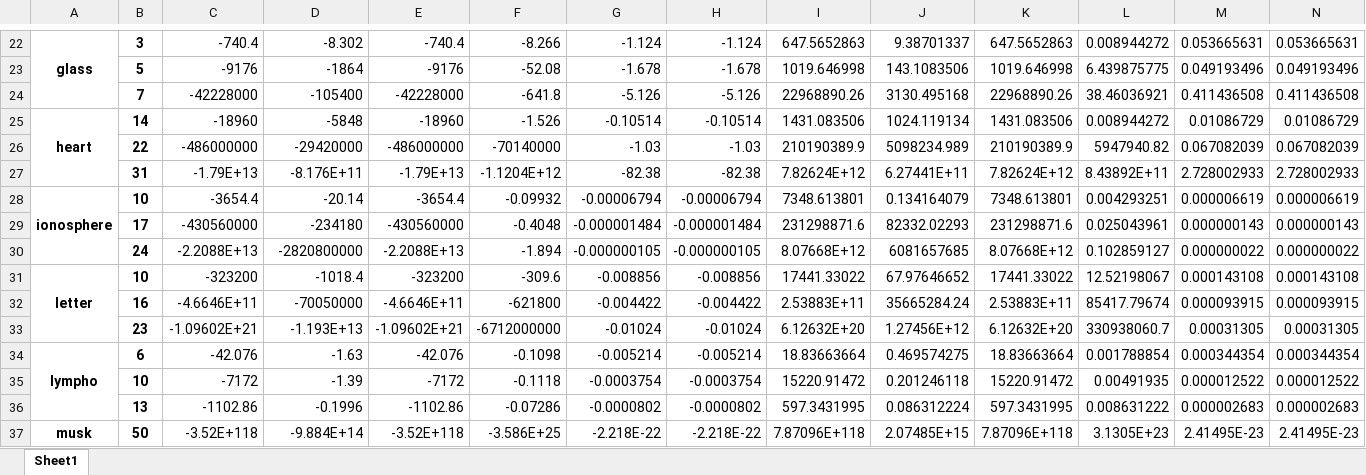
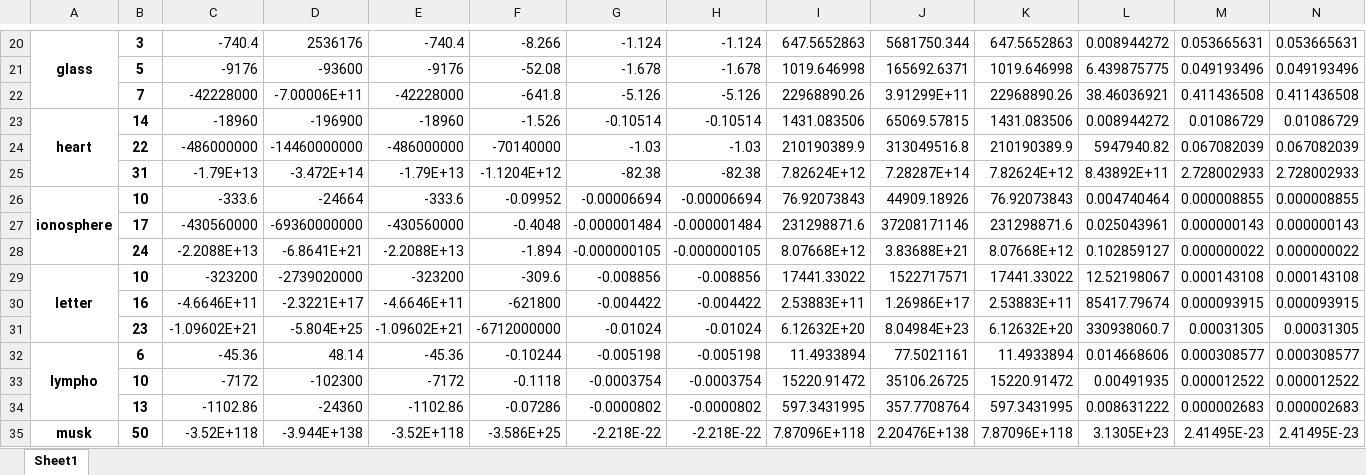
Before and after one commit to Karlmyh/NNDAD, an Excel workbook: sorted_result/realdata_summary.xlsx, sheet Sheet1, drawn as a sheet; only a part is shown, gaps mark what is left out; values as stored, in another font and other column widths than the file's, no borders; removed rows and columns are numbered as before the commit, all else as after; rows hold the shown columns only; the diff covers the shown part only; the diff names each change by its address in the sheet, - before the commit and + after, or states it on an @@ line.

```diff
--- a/sorted_result/realdata_summary.xlsx (sheet Sheet1)
+++ b/sorted_result/realdata_summary.xlsx (sheet Sheet1)
-D20: -8.302
+D20: 2536176
-J20: 9.38701337
+J20: 5681750.344
-D21: -1864
+D21: -93600
-J21: 143.1083506
+J21: 165692.6371
-D22: -105400
+D22: -7.00006E+11
-J22: 3130.495168
+J22: 3.91299E+11
-D23: -5848
+D23: -196900
-J23: 1024.119134
+J23: 65069.57815
-D24: -29420000
+D24: -14460000000
-J24: 5098234.989
+J24: 313049516.8
-D25: -8.176E+11
+D25: -3.472E+14
-J25: 6.27441E+11
+J25: 7.28287E+14
-row 28: ionosphere | 10 | -3654.4 | -20.14 | -3654.4 | -0.09932 | -0.00006794 | -0.00006794 | 7348.613801 | 0.134164079 | 7348.613801 | 0.004293251 | 0.000006619 | 0.000006619
+row 26: ionosphere | 10 | -333.6 | -24664 | -333.6 | -0.09952 | -0.00006694 | -0.00006694 | 76.92073843 | 44909.18926 | 76.92073843 | 0.004740464 | 0.000008855 | 0.000008855
-D27: -234180
+D27: -69360000000
-J27: 82332.02293
+J27: 37208171146
-D28: -2820800000
+D28: -6.8641E+21
-J28: 6081657685
+J28: 3.83688E+21
-D29: -1018.4
+D29: -2739020000
-J29: 67.97646652
+J29: 1522717571
-D30: -70050000
+D30: -2.3221E+17
-J30: 35665284.24
+J30: 1.26986E+17
-D31: -1.193E+13
+D31: -5.804E+25
-J31: 1.27456E+12
+J31: 8.04984E+23
-row 34: lympho | 6 | -42.076 | -1.63 | -42.076 | -0.1098 | -0.005214 | -0.005214 | 18.83663664 | 0.469574275 | 18.83663664 | 0.001788854 | 0.000344354 | 0.000344354
+row 32: lympho | 6 | -45.36 | 48.14 | -45.36 | -0.10244 | -0.005198 | -0.005198 | 11.4933894 | 77.5021161 | 11.4933894 | 0.014668606 | 0.000308577 | 0.000308577
-D33: -1.39
+D33: -102300
-J33: 0.201246118
+J33: 35106.26725
-D34: -0.1996
+D34: -24360
-J34: 0.086312224
+J34: 357.7708764
-D35: -9.884E+14
+D35: -3.944E+138
-J35: 2.07485E+15
+J35: 2.20476E+138
```
Also changed, not shown: 1 added row, 3 removed rows and 92 edited cells elsewhere in this sheet, sorted_result/simulation_summary.xlsx, 18 other files.
